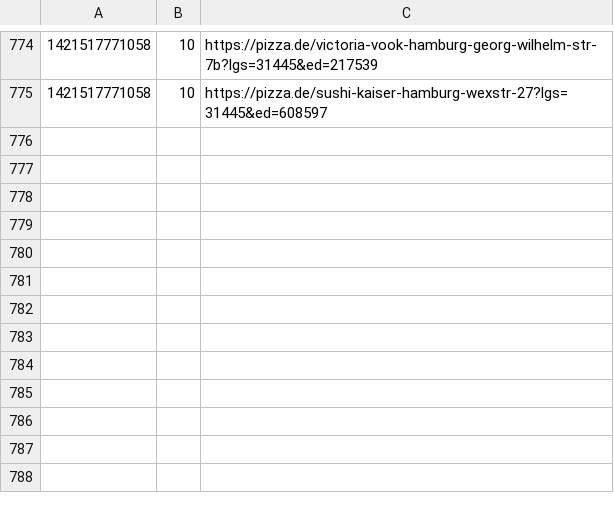
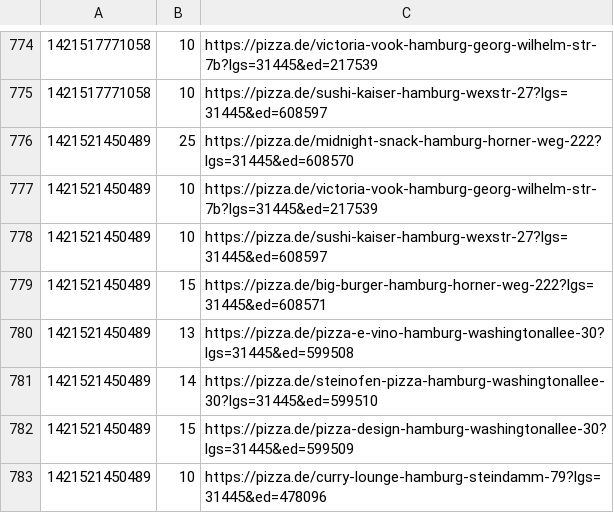
Before and after one commit to pizzadealer/pizzadealer.github.io, a CSV file: data/20539_rothenburgsort.csv, drawn as a sheet; only a part is shown, gaps mark what is left out; the diff names each change by its address in the sheet, - before the commit and + after, or states it on an @@ line.

Commit message:
New Data

```diff
--- a/data/20539_rothenburgsort.csv
+++ b/data/20539_rothenburgsort.csv
+row 776: 1421521450489 | 25 | https://pizza.de/midnight-snack-hamburg-horner-weg-222?lgs=31445&ed=608570
+row 777: 1421521450489 | 10 | https://pizza.de/victoria-vook-hamburg-georg-wilhelm-str-7b?lgs=31445&ed=217539
+row 778: 1421521450489 | 10 | https://pizza.de/sushi-kaiser-hamburg-wexstr-27?lgs=31445&ed=608597
+row 779: 1421521450489 | 15 | https://pizza.de/big-burger-hamburg-horner-weg-222?lgs=31445&ed=608571
+row 780: 1421521450489 | 13 | https://pizza.de/pizza-e-vino-hamburg-washingtonallee-30?lgs=31445&ed=599508
+row 781: 1421521450489 | 14 | https://pizza.de/steinofen-pizza-hamburg-washingtonallee-30?lgs=31445&ed=599510
+row 782: 1421521450489 | 15 | https://pizza.de/pizza-design-hamburg-washingtonallee-30?lgs=31445&ed=599509
+row 783: 1421521450489 | 10 | https://pizza.de/curry-lounge-hamburg-steindamm-79?lgs=31445&ed=478096
```
Also changed, not shown: data/20355_st_pauli.csv, 1 other file.
